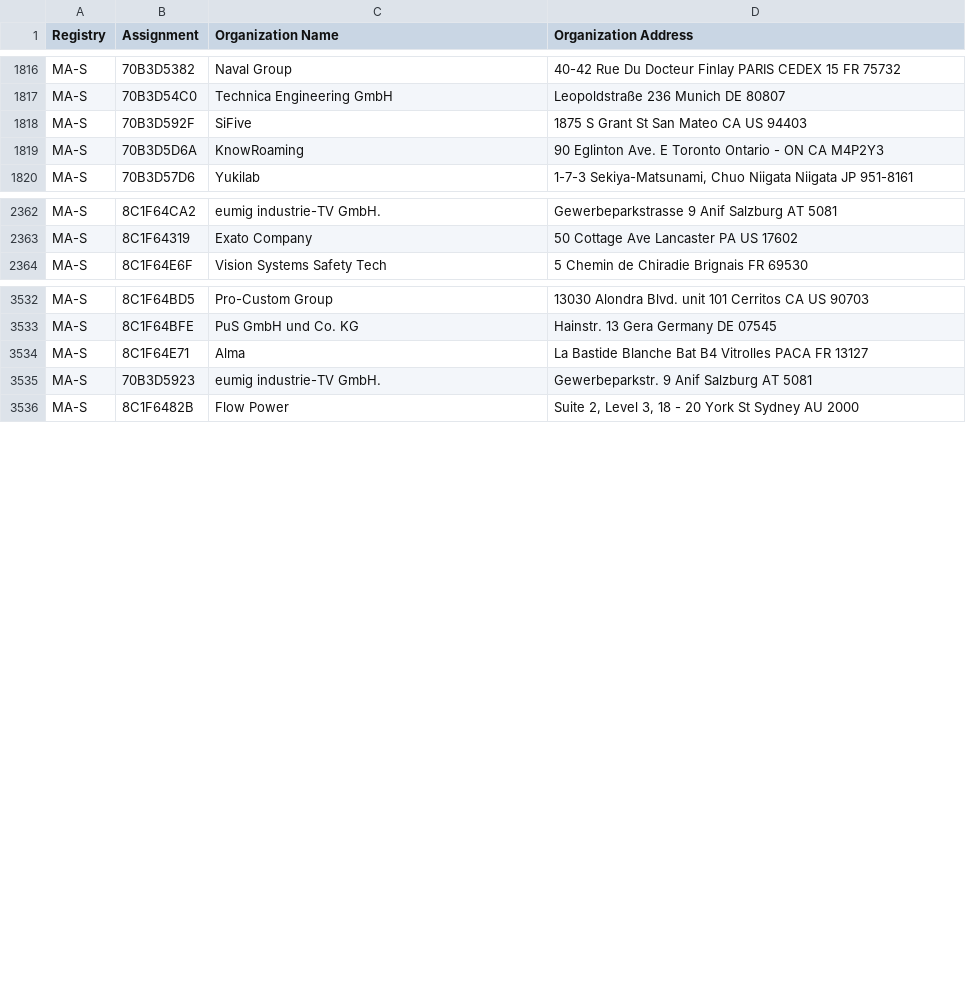
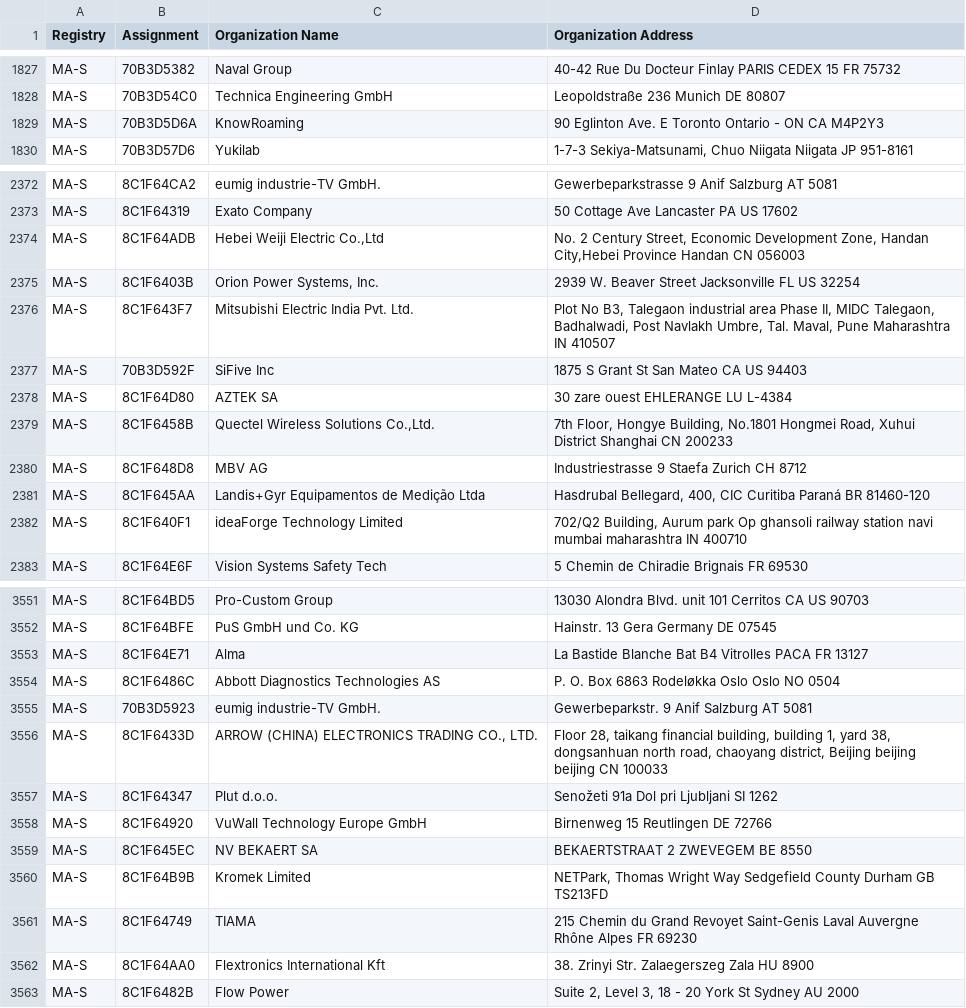
Before and after one commit to liam-pat/macmap, a CSV file: MAL.csv, drawn as a sheet; only a part is shown, gaps mark what is left out; the diff covers the shown part only.

```diff
--- a/MAL.csv
+++ b/MAL.csv
@@ -1817,3 +1828,2 @@ MA-S,70B3D5382,Naval Group,40-42 Rue Du Docteur Finlay PARIS CEDEX 15  FR 75732
 MA-S,70B3D54C0,Technica Engineering GmbH,Leopoldstraße 236 Munich  DE 80807
-MA-S,70B3D592F,SiFive,1875 S Grant St San Mateo CA US 94403
 MA-S,70B3D5D6A,KnowRoaming,90 Eglinton Ave. E Toronto Ontario - ON CA M4P2Y3
@@ -2363,2 +2373,11 @@ MA-S,8C1F64CA2,eumig industrie-TV GmbH.,Gewerbeparkstrasse 9 Anif Salzburg AT 50
 MA-S,8C1F64319,Exato Company,50 Cottage Ave Lancaster PA US 17602
+MA-S,8C1F64ADB,"Hebei Weiji Electric Co.,Ltd","No. 2 Century Street, Economic Development Zone, Handan City,Hebei Province Handan  CN 056003 "
+MA-S,8C1F6403B,"Orion Power Systems, Inc.",2939 W. Beaver Street Jacksonville FL US 32254
+MA-S,8C1F643F7,Mitsubishi Electric India Pvt. Ltd.,"Plot No B3, Talegaon industrial area Phase II, MIDC Talegaon, Badhalwadi, Post Navlakh Umbre, Tal. Maval, Pune Maharashtra IN 410507 "
+MA-S,70B3D592F,SiFive Inc,1875 S Grant St San Mateo CA US 94403
+MA-S,8C1F64D80,AZTEK SA,30 zare ouest EHLERANGE  LU L-4384
+MA-S,8C1F6458B,"Quectel Wireless Solutions Co.,Ltd.","7th Floor, Hongye Building, No.1801 Hongmei Road, Xuhui District Shanghai  CN 200233 "
+MA-S,8C1F648D8,MBV AG,Industriestrasse 9 Staefa Zurich CH 8712
+MA-S,8C1F645AA,Landis+Gyr Equipamentos de Medição Ltda,"Hasdrubal Bellegard, 400, CIC Curitiba Paraná BR 81460-120 "
+MA-S,8C1F640F1,ideaForge Technology Limited,"702/Q2 Building, Aurum park Op ghansoli railway station navi mumbai maharashtra IN 400710 "
 MA-S,8C1F64E6F,Vision Systems Safety Tech,5 Chemin de Chiradie Brignais  FR 69530
@@ -3534,3 +3553,11 @@ MA-S,8C1F64BFE,PuS GmbH und Co. KG,Hainstr. 13 Gera Germany DE 07545
 MA-S,8C1F64E71,Alma,La Bastide Blanche Bat B4 Vitrolles PACA FR 13127
+MA-S,8C1F6486C,Abbott Diagnostics Technologies AS,P. O.  Box 6863 Rodeløkka Oslo Oslo NO 0504
 MA-S,70B3D5923,eumig industrie-TV GmbH.,Gewerbeparkstr. 9 Anif Salzburg AT 5081
+MA-S,8C1F6433D,"ARROW (CHINA) ELECTRONICS TRADING CO., LTD.","Floor 28, taikang financial building, building 1, yard 38, dongsanhuan north road, chaoyang district, Beijing beijing beijing CN 100033 "
+MA-S,8C1F64347,Plut d.o.o.,Senožeti 91a Dol pri Ljubljani  SI 1262
+MA-S,8C1F64920,VuWall Technology Europe GmbH,Birnenweg 15 Reutlingen  DE 72766
+MA-S,8C1F645EC,NV BEKAERT SA,BEKAERTSTRAAT 2 ZWEVEGEM  BE 8550
+MA-S,8C1F64B9B,Kromek Limited,"NETPark, Thomas Wright Way Sedgefield County Durham GB TS213FD "
+MA-S,8C1F64749,TIAMA,215 Chemin du Grand Revoyet  Saint-Genis Laval  Auvergne Rhône Alpes FR 69230
+MA-S,8C1F64AA0,Flextronics International Kft,38. Zrinyi Str. Zalaegerszeg Zala HU 8900
 MA-S,8C1F6482B,Flow Power,"Suite 2, Level 3, 18 - 20 York St Sydney  AU 2000 "
```
Also changed, not shown: 28 added rows elsewhere in this file, MAM.csv, 2 other files.
